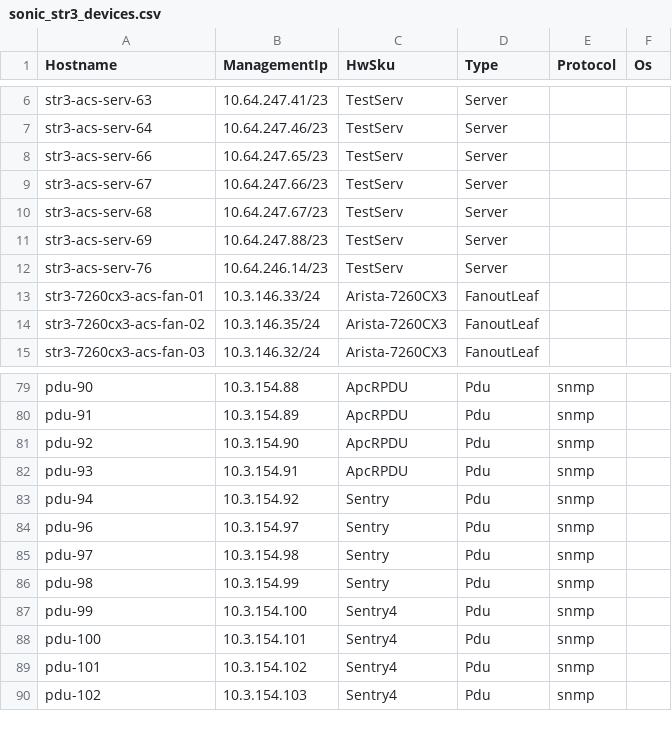
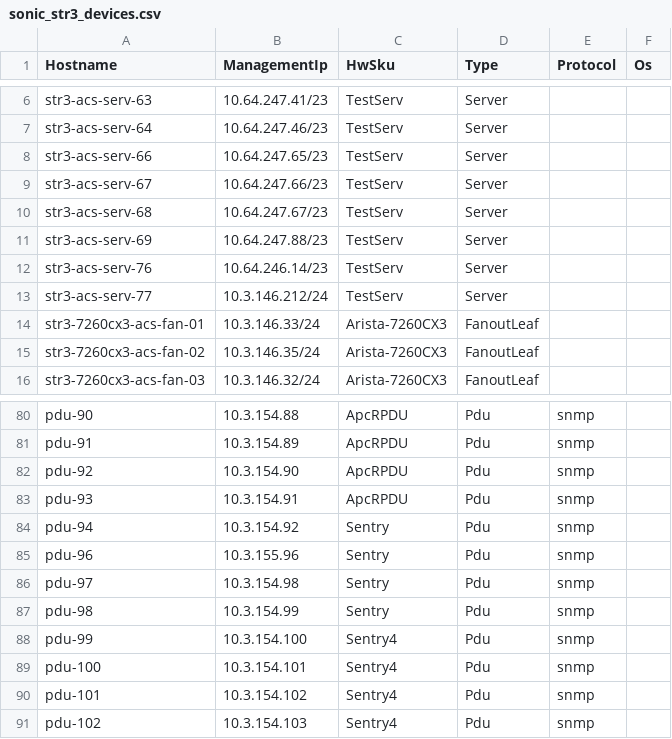
Before and after one commit to sonic-net/sonic-mgmt, a CSV file: ansible/files/sonic_str3_devices.csv, drawn as a sheet; only a part is shown, gaps mark what is left out.

```diff
--- a/ansible/files/sonic_str3_devices.csv
+++ b/ansible/files/sonic_str3_devices.csv
@@ -12,2 +12,3 @@ str3-acs-serv-69,10.64.247.88/23,TestServ,Server,,
 str3-acs-serv-76,10.64.246.14/23,TestServ,Server,,
+str3-acs-serv-77,10.3.146.212/24,TestServ,Server,,
 str3-7260cx3-acs-fan-01,10.3.146.33/24,Arista-7260CX3,FanoutLeaf,,
@@ -83,3 +84,3 @@ pdu-93,10.3.154.91,ApcRPDU,Pdu,snmp,
 pdu-94,10.3.154.92,Sentry,Pdu,snmp,
-pdu-96,10.3.154.97,Sentry,Pdu,snmp,
+pdu-96,10.3.155.96,Sentry,Pdu,snmp,
 pdu-97,10.3.154.98,Sentry,Pdu,snmp,
```
Also changed, not shown: ansible/files/sonic_str2_devices.csv, ansible/files/sonic_str2_links.csv, 20 other files.
